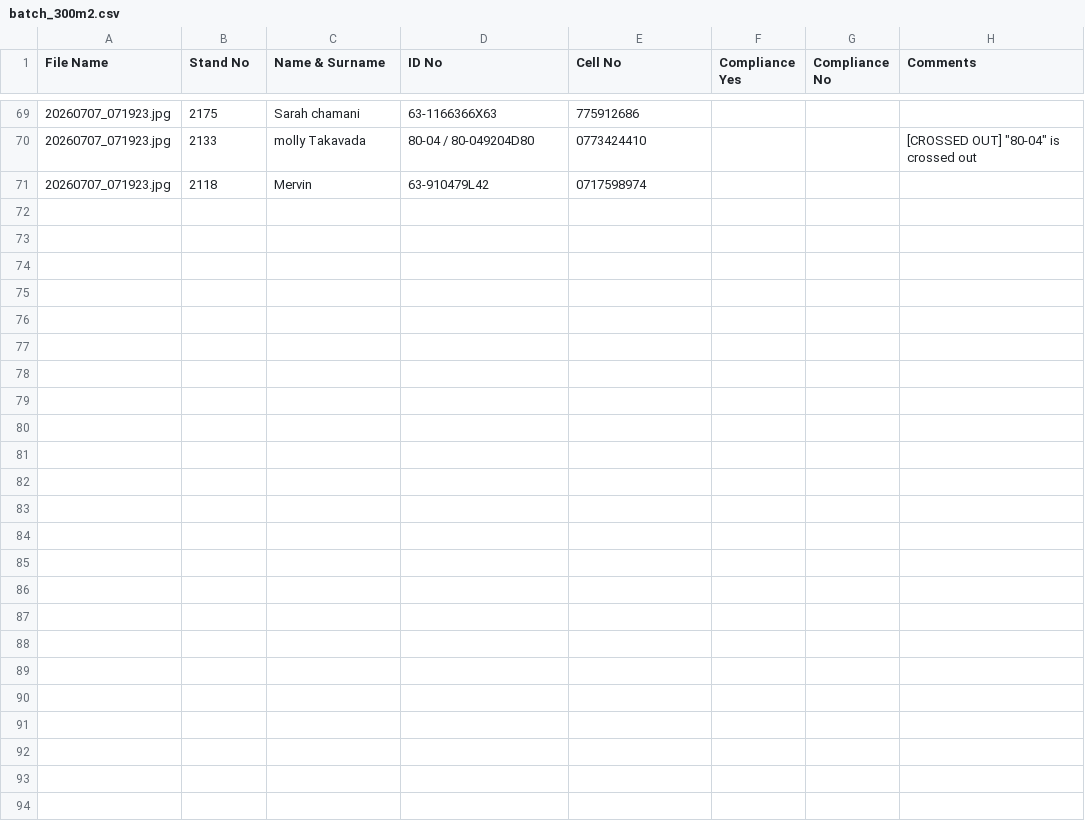
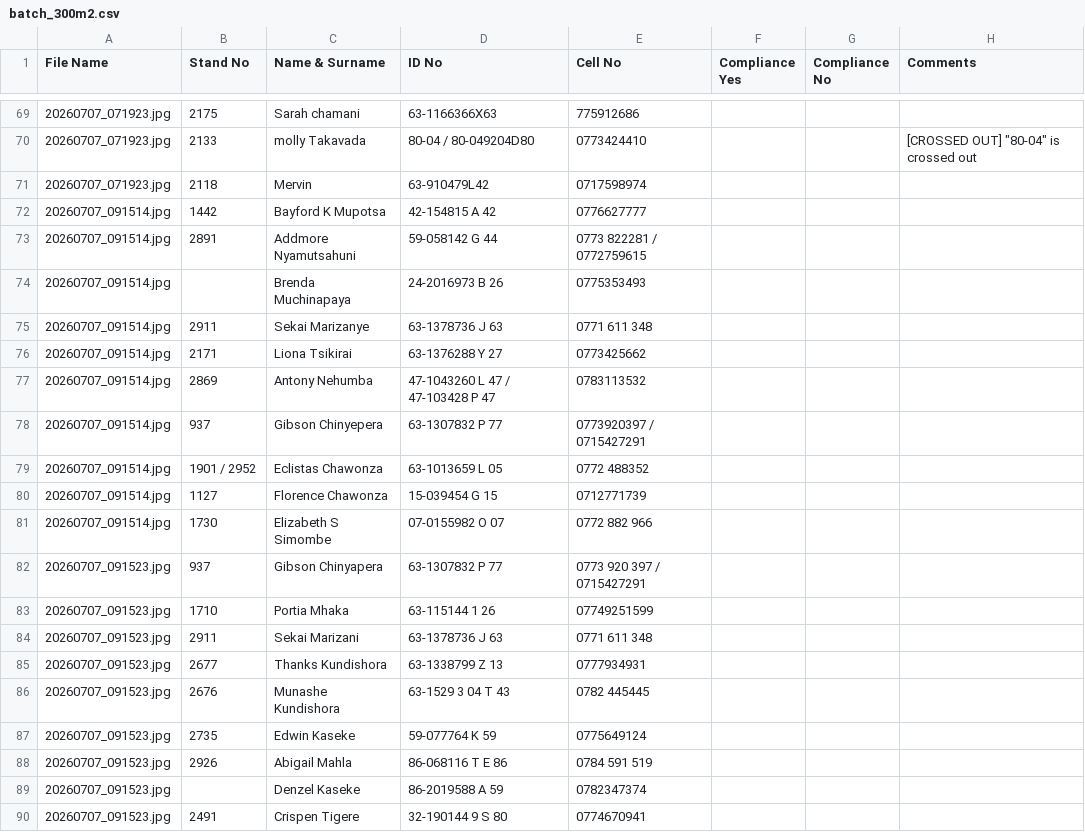
Before and after one commit to fellmarongi-png/vevhu-data, a CSV file: batch_300m2.csv, drawn as a sheet; only a part is shown, gaps mark what is left out; the diff covers the shown part only.

```diff
--- a/batch_300m2.csv
+++ b/batch_300m2.csv
@@ -71 +71,20 @@ File Name,Stand No,Name & Surname,ID No,Cell No,Compliance Yes,Compliance No,Com
 20260707_071923.jpg,2118,Mervin,63-910479L42,0717598974,,,
+20260707_091514.jpg,1442,Bayford K Mupotsa,42-154815 A 42,0776627777,,,
+20260707_091514.jpg,2891,Addmore Nyamutsahuni,59-058142 G 44,0773 822281 / 0772759615,,,
+20260707_091514.jpg,,Brenda Muchinapaya,24-2016973 B 26,0775353493,,,
+20260707_091514.jpg,2911,Sekai Marizanye,63-1378736 J 63,0771 611 348,,,
+20260707_091514.jpg,2171,Liona Tsikirai,63-1376288 Y 27,0773425662,,,
+20260707_091514.jpg,2869,Antony Nehumba,47-1043260 L 47 / 47-103428 P 47,0783113532,,,
+20260707_091514.jpg,937,Gibson Chinyepera,63-1307832 P 77,0773920397 / 0715427291,,,
+20260707_091514.jpg,1901 / 2952,Eclistas Chawonza,63-1013659 L 05,0772 488352,,,
+20260707_091514.jpg,1127,Florence Chawonza,15-039454 G 15,0712771739,,,
+20260707_091514.jpg,1730,Elizabeth S Simombe,07-0155982 O 07,0772 882 966,,,
+20260707_091523.jpg,937,Gibson Chinyapera,63-1307832 P 77,0773 920 397 / 0715427291,,,
+20260707_091523.jpg,1710,Portia Mhaka,63-115144 1 26,07749251599,,,
+20260707_091523.jpg,2911,Sekai Marizani,63-1378736 J 63,0771 611 348,,,
+20260707_091523.jpg,2677,Thanks Kundishora,63-1338799 Z 13,0777934931,,,
+20260707_091523.jpg,2676,Munashe Kundishora,63-1529 3 04 T 43,0782 445445,,,
+20260707_091523.jpg,2735,Edwin Kaseke,59-077764 K 59,0775649124,,,
+20260707_091523.jpg,2926,Abigail Mahla,86-068116 T E 86,0784 591 519,,,
+20260707_091523.jpg,,Denzel Kaseke,86-2019588 A 59,0782347374,,,
+20260707_091523.jpg,2491,Crispen Tigere,32-190144 9 S 80,0774670941,,,
```
Also changed, not shown: 21 added rows elsewhere in this file, master_vevhu_database.csv, 1 other file.
